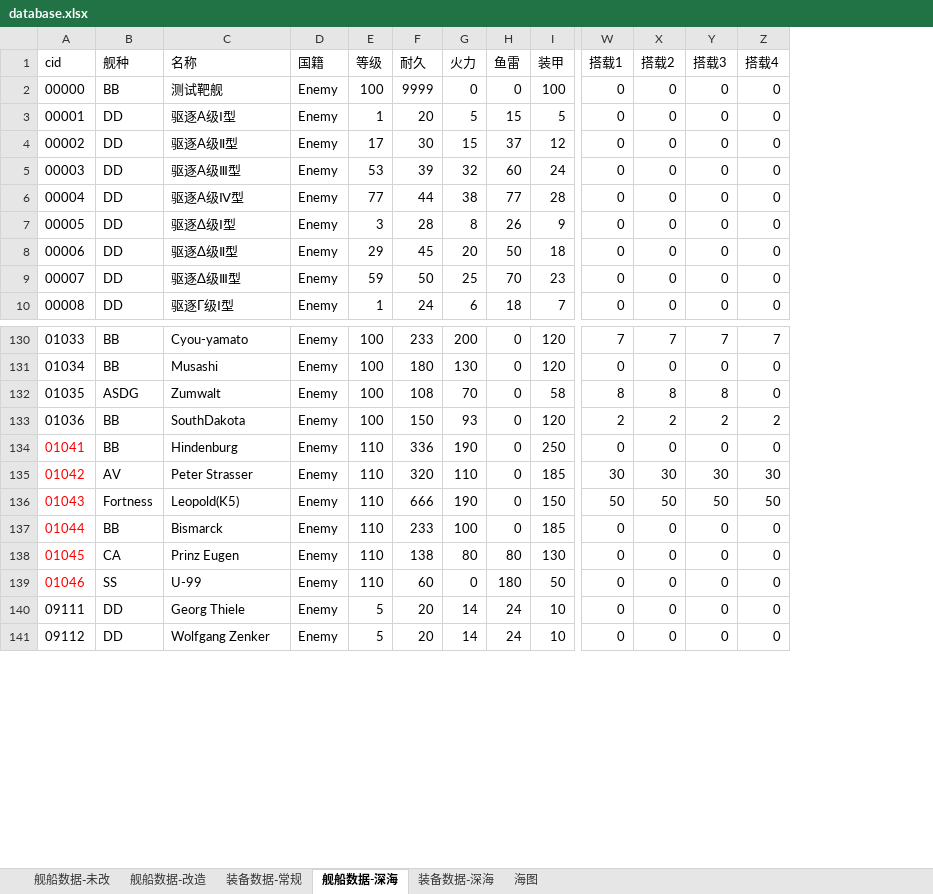
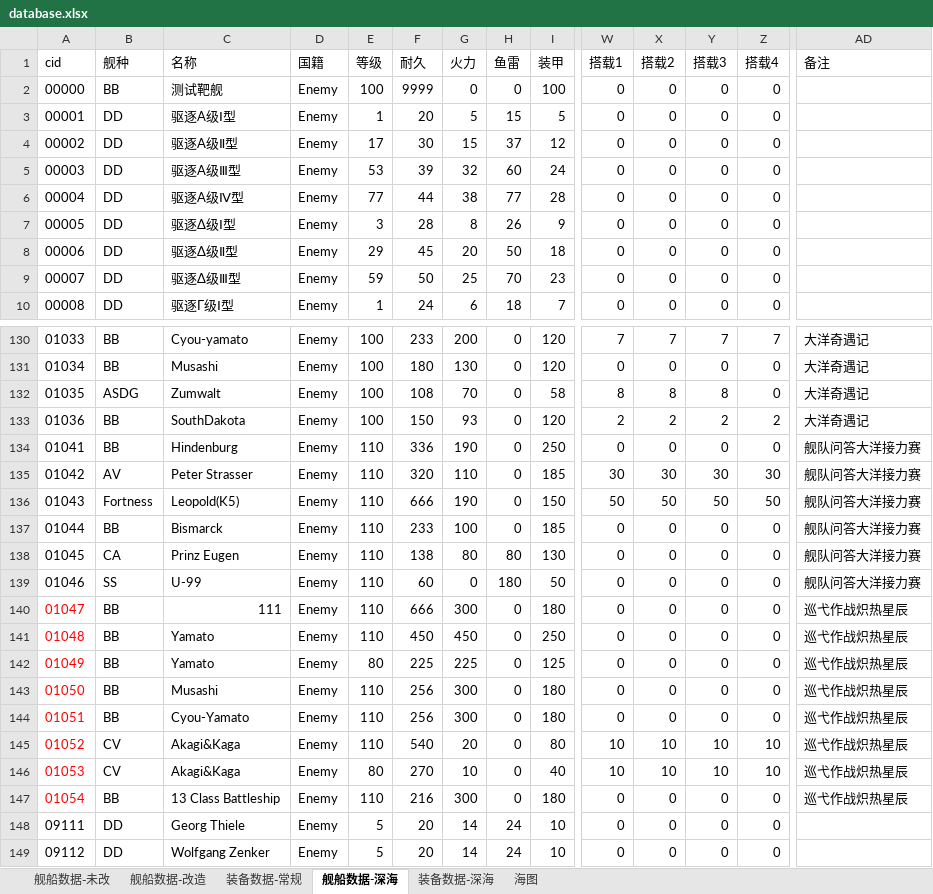
Before and after one commit to YinHeYuanZheng/WSGR_simulation, an Excel workbook: depend/ship/database.xlsx, sheet 舰船数据-深海, drawn as a sheet; only a part is shown, gaps mark what is left out; values as stored, in another font and other column widths than the file's, no borders; rows hold the shown columns only; the diff names each change by its address in the sheet, - before the commit and + after, or states it on an @@ line.

Commit message:
巡弋作战炽热星辰boss数据；外部修改命中率接口

```diff
--- a/depend/ship/database.xlsx (sheet 舰船数据-深海)
+++ b/depend/ship/database.xlsx (sheet 舰船数据-深海)
+column AD (备注), rows 130-139: 大洋奇遇记 | 大洋奇遇记 | 大洋奇遇记 | 大洋奇遇记 | 舰队问答大洋接力赛 | 舰队问答大洋接力赛 | 舰队问答大洋接力赛 | 舰队问答大洋接力赛 | 舰队问答大洋接力赛 | 舰队问答大洋接力赛
-A134:A139 text colour: #FF0000
+A134:A139 text colour: black
+row 140: 01047 | BB | 111 | Enemy | 110 | 666 | 300 | 0 | 180 | 0 | 0 | 0 | 0 | 巡弋作战炽热星辰
+row 141: 01048 | BB | Yamato | Enemy | 110 | 450 | 450 | 0 | 250 | 0 | 0 | 0 | 0 | 巡弋作战炽热星辰
+row 142: 01049 | BB | Yamato | Enemy | 80 | 225 | 225 | 0 | 125 | 0 | 0 | 0 | 0 | 巡弋作战炽热星辰
+row 143: 01050 | BB | Musashi | Enemy | 110 | 256 | 300 | 0 | 180 | 0 | 0 | 0 | 0 | 巡弋作战炽热星辰
+row 144: 01051 | BB | Cyou-Yamato | Enemy | 110 | 256 | 300 | 0 | 180 | 0 | 0 | 0 | 0 | 巡弋作战炽热星辰
+row 145: 01052 | CV | Akagi&Kaga | Enemy | 110 | 540 | 20 | 0 | 80 | 10 | 10 | 10 | 10 | 巡弋作战炽热星辰
+row 146: 01053 | CV | Akagi&Kaga | Enemy | 80 | 270 | 10 | 0 | 40 | 10 | 10 | 10 | 10 | 巡弋作战炽热星辰
+row 147: 01054 | BB | 13 Class Battleship | Enemy | 110 | 216 | 300 | 0 | 180 | 0 | 0 | 0 | 0 | 巡弋作战炽热星辰
```
Also changed, not shown: formulas that keep their value, 4 other files.
